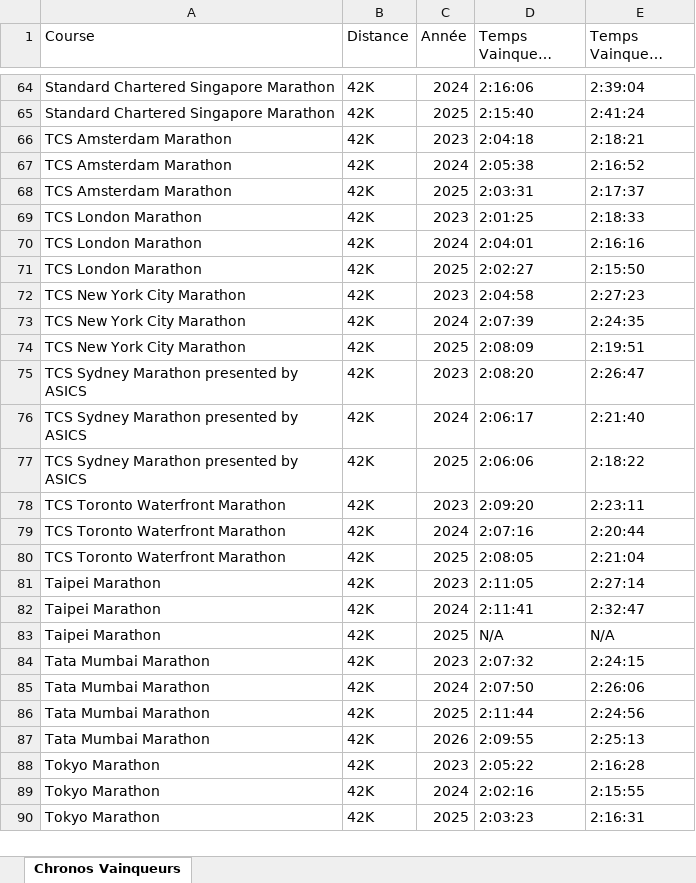
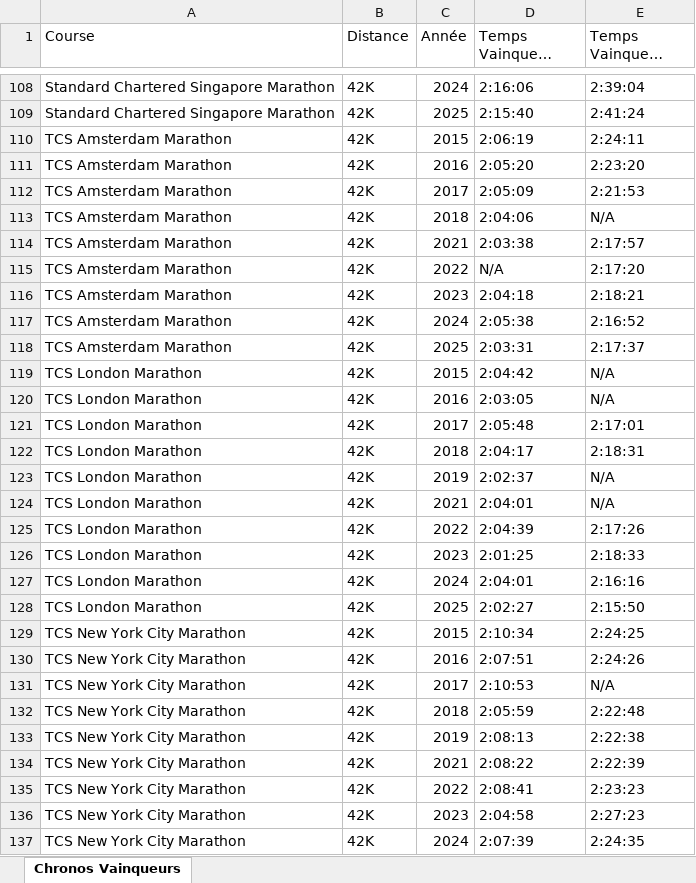
Before and after one commit to mathbrn/datapace-dashboard, an Excel workbook: Chronos_Vainqueurs.xlsx, sheet Chronos Vainqueurs, drawn as a sheet; only a part is shown, gaps mark what is left out; the shorter side is filled out with more unchanged rows; long unchanged cells end in …; values as stored, in another font and other column widths than the file's, no cell formats; the diff covers the shown part only; the diff names each change by its address in the sheet, - before the commit and + after, or states it on an @@ line.

```diff
--- a/Chronos_Vainqueurs.xlsx (sheet Chronos Vainqueurs)
+++ b/Chronos_Vainqueurs.xlsx (sheet Chronos Vainqueurs)
+row 110: TCS Amsterdam Marathon | 42K | 2015 | 2:06:19 | 2:24:11
+row 111: TCS Amsterdam Marathon | 42K | 2016 | 2:05:20 | 2:23:20
+row 112: TCS Amsterdam Marathon | 42K | 2017 | 2:05:09 | 2:21:53
+row 113: TCS Amsterdam Marathon | 42K | 2018 | 2:04:06 | N/A
+row 114: TCS Amsterdam Marathon | 42K | 2021 | 2:03:38 | 2:17:57
+row 115: TCS Amsterdam Marathon | 42K | 2022 | N/A | 2:17:20
+row 119: TCS London Marathon | 42K | 2015 | 2:04:42 | N/A
+row 120: TCS London Marathon | 42K | 2016 | 2:03:05 | N/A
+row 121: TCS London Marathon | 42K | 2017 | 2:05:48 | 2:17:01
+row 122: TCS London Marathon | 42K | 2018 | 2:04:17 | 2:18:31
+row 123: TCS London Marathon | 42K | 2019 | 2:02:37 | N/A
+row 124: TCS London Marathon | 42K | 2021 | 2:04:01 | N/A
+row 125: TCS London Marathon | 42K | 2022 | 2:04:39 | 2:17:26
+row 129: TCS New York City Marathon | 42K | 2015 | 2:10:34 | 2:24:25
+row 130: TCS New York City Marathon | 42K | 2016 | 2:07:51 | 2:24:26
+row 131: TCS New York City Marathon | 42K | 2017 | 2:10:53 | N/A
+row 132: TCS New York City Marathon | 42K | 2018 | 2:05:59 | 2:22:48
+row 133: TCS New York City Marathon | 42K | 2019 | 2:08:13 | 2:22:38
+row 134: TCS New York City Marathon | 42K | 2021 | 2:08:22 | 2:22:39
+row 135: TCS New York City Marathon | 42K | 2022 | 2:08:41 | 2:23:23
```
Also changed, not shown: 57 added rows elsewhere in this sheet, cell formats, 2 other files.
